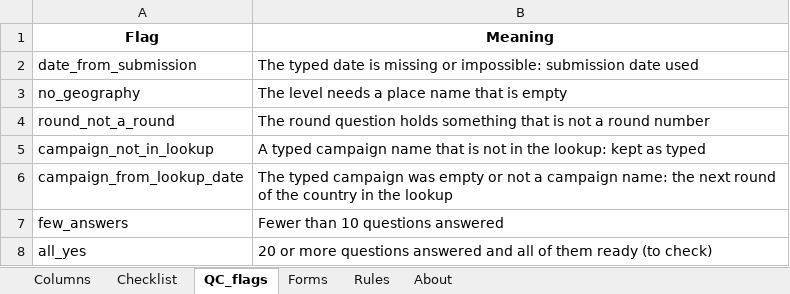
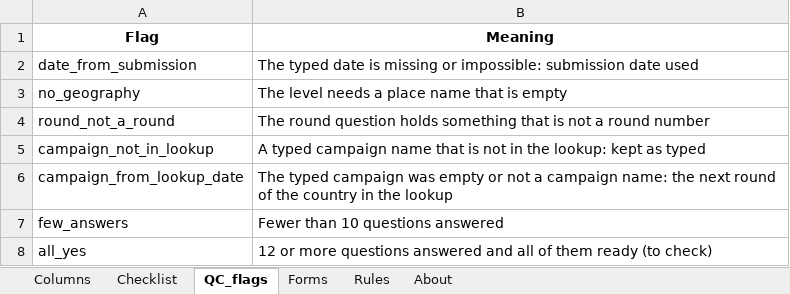
Before and after one commit to Go-toure/AFRO-Preparedness-Validation-data-workflow, an Excel workbook: data/metadata/AFRO_preparedness_dictionary.xlsx, sheet QC_flags, drawn as a sheet; values as stored, in another font and other column widths than the file's, no borders; the diff names each change by its address in the sheet, - before the commit and + after, or states it on an @@ line.

```diff
--- a/data/metadata/AFRO_preparedness_dictionary.xlsx (sheet QC_flags)
+++ b/data/metadata/AFRO_preparedness_dictionary.xlsx (sheet QC_flags)
-B8 (Meaning): 20 or more…
+B8 (Meaning): 12 or more…
```
Also changed, not shown: sheet Forms, sheet Columns, sheet About, sheet Rules, 4 other files.
